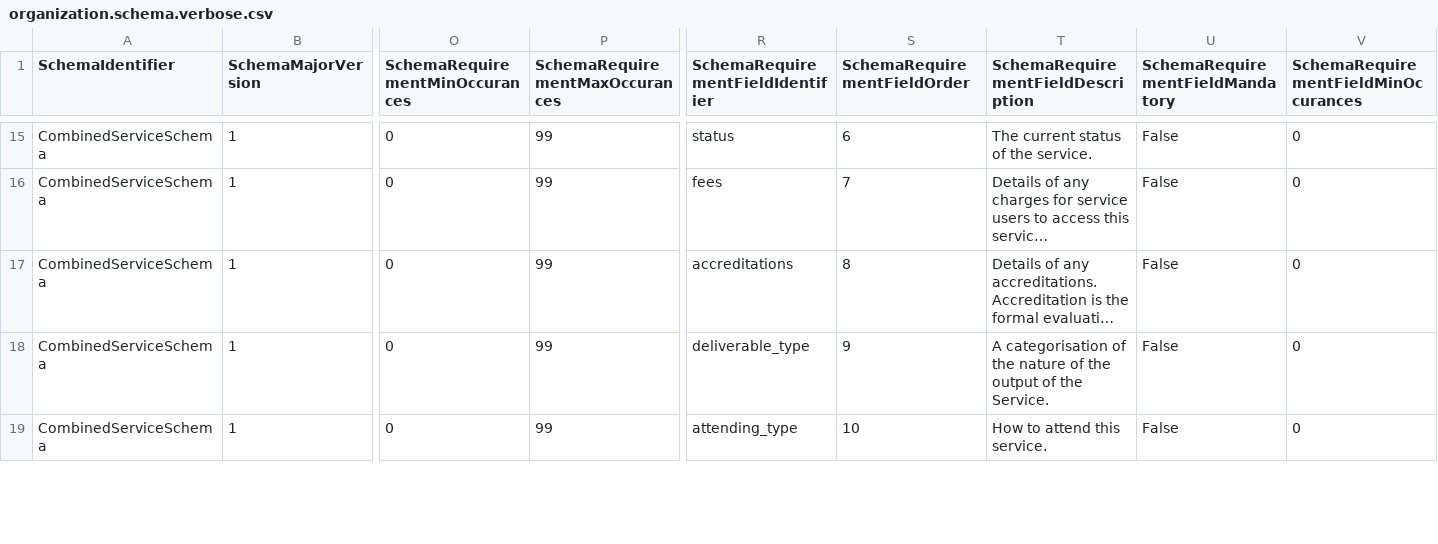
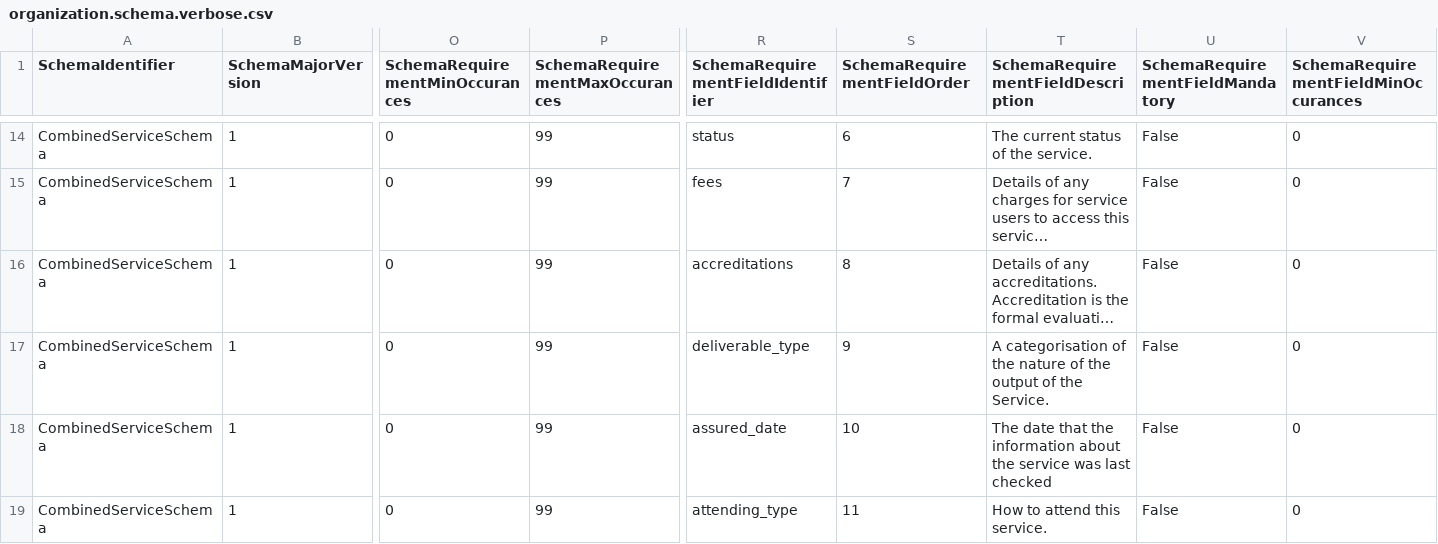
Before and after one commit to OpenReferralUK/human-services, a CSV file: Schemas/organization.schema.verbose.csv, drawn as a sheet; only a part is shown, gaps mark what is left out; long unchanged cells end in …; rows hold the shown columns only; the diff covers the shown part only; the diff names each change by its address in the sheet, - before the commit and + after, or states it on an @@ line.

```diff
--- a/Schemas/organization.schema.verbose.csv
+++ b/Schemas/organization.schema.verbose.csv
+row 18: CombinedServiceSchema | 1 | 0 | 99 | assured_date | 10 | The date that the information about the service was last checked | False | 0
-S19 (SchemaRequirementFieldOrder): 10
+S19 (SchemaRequirementFieldOrder): 11
```
Also changed, not shown: 4 added rows, 1 removed row and 9 edited cells elsewhere in this file, Schemas/location.schema.verbose.csv, Schemas/organization.schema.csv, 23 other files.
